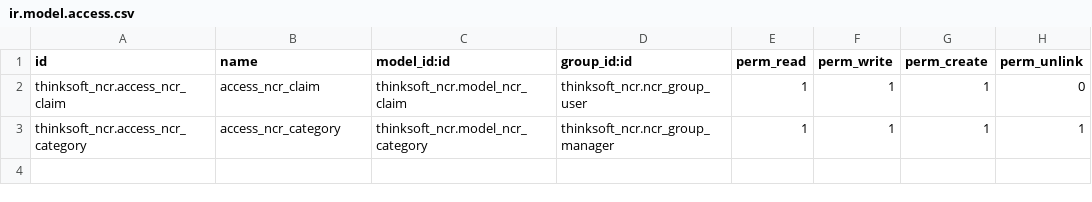
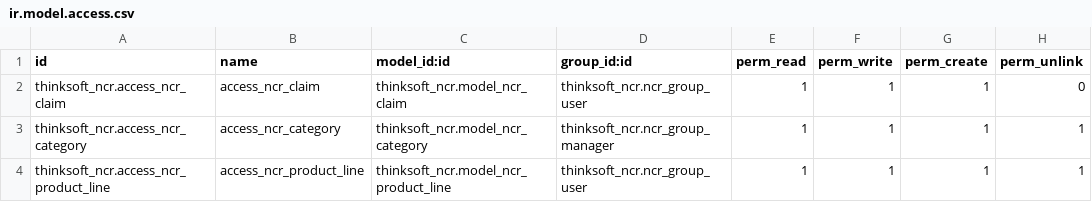
Before and after one commit to Dansemak/quest-19-repo, a CSV file: thinksoft_ncr/security/ir.model.access.csv, drawn as a sheet.

Commit message:
feat: :sparkles: Add product lines to NCR
#7

```diff
--- a/thinksoft_ncr/security/ir.model.access.csv
+++ b/thinksoft_ncr/security/ir.model.access.csv
@@ -3 +3,2 @@ thinksoft_ncr.access_ncr_claim,access_ncr_claim,thinksoft_ncr.model_ncr_claim,th
 thinksoft_ncr.access_ncr_category,access_ncr_category,thinksoft_ncr.model_ncr_category,thinksoft_ncr.ncr_group_manager,1,1,1,1
+thinksoft_ncr.access_ncr_product_line,access_ncr_product_line,thinksoft_ncr.model_ncr_product_line,thinksoft_ncr.ncr_group_user,1,1,1,1
```
Also changed, not shown: 4 other files.
